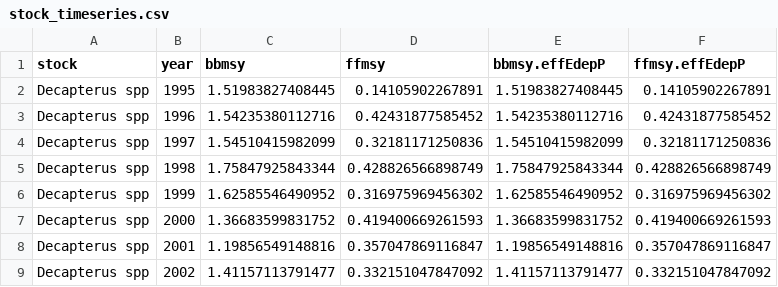
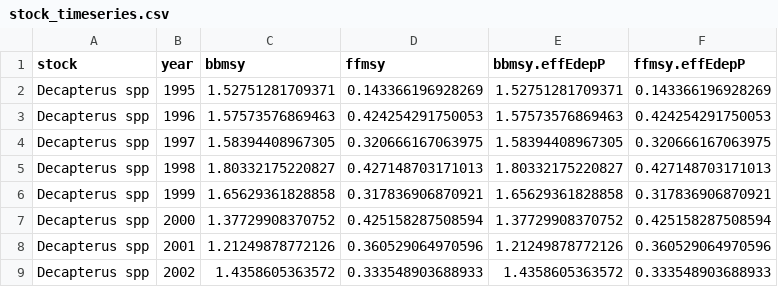
Before and after one commit to sofia-taf/2023Area34Decapterus, a CSV file: output/stock_timeseries.csv, drawn as a sheet; only a part is shown; the diff covers the shown part only.

```diff
--- a/output/stock_timeseries.csv
+++ b/output/stock_timeseries.csv
@@ -1,9 +1,9 @@
 stock,year,bbmsy,ffmsy,bbmsy.effEdepP,ffmsy.effEdepP
-Decapterus spp,1995,1.51983827408445,0.14105902267891,1.51983827408445,0.14105902267891
-Decapterus spp,1996,1.54235380112716,0.42431877585452,1.54235380112716,0.42431877585452
-Decapterus spp,1997,1.54510415982099,0.32181171250836,1.54510415982099,0.32181171250836
-Decapterus spp,1998,1.75847925843344,0.428826566898749,1.75847925843344,0.428826566898749
-Decapterus spp,1999,1.62585546490952,0.316975969456302,1.62585546490952,0.316975969456302
-Decapterus spp,2000,1.36683599831752,0.419400669261593,1.36683599831752,0.419400669261593
-Decapterus spp,2001,1.19856549148816,0.357047869116847,1.19856549148816,0.357047869116847
-Decapterus spp,2002,1.41157113791477,0.332151047847092,1.41157113791477,0.332151047847092
+Decapterus spp,1995,1.52751281709371,0.143366196928269,1.52751281709371,0.143366196928269
+Decapterus spp,1996,1.57573576869463,0.424254291750053,1.57573576869463,0.424254291750053
+Decapterus spp,1997,1.58394408967305,0.320666167063975,1.58394408967305,0.320666167063975
+Decapterus spp,1998,1.80332175220827,0.427148703171013,1.80332175220827,0.427148703171013
+Decapterus spp,1999,1.65629361828858,0.317836906870921,1.65629361828858,0.317836906870921
+Decapterus spp,2000,1.37729908370752,0.425158287508594,1.37729908370752,0.425158287508594
+Decapterus spp,2001,1.21249878772126,0.360529064970596,1.21249878772126,0.360529064970596
+Decapterus spp,2002,1.4358605363572,0.333548903688933,1.4358605363572,0.333548903688933
```
Also changed, not shown: 76 edited cells elsewhere in this file, output/stock_tables/Decapterus_spp.csv, 8 other files.
